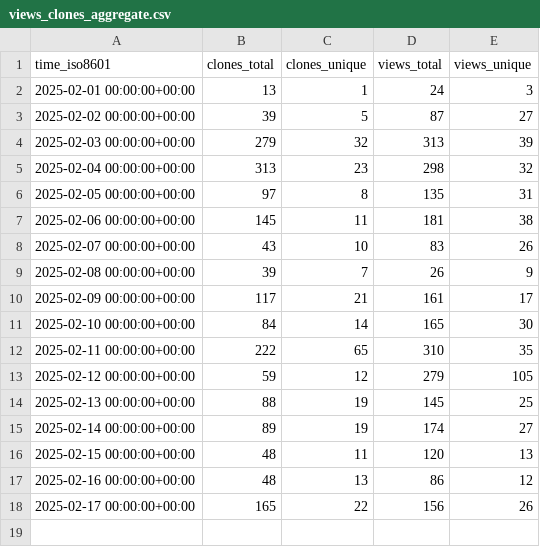
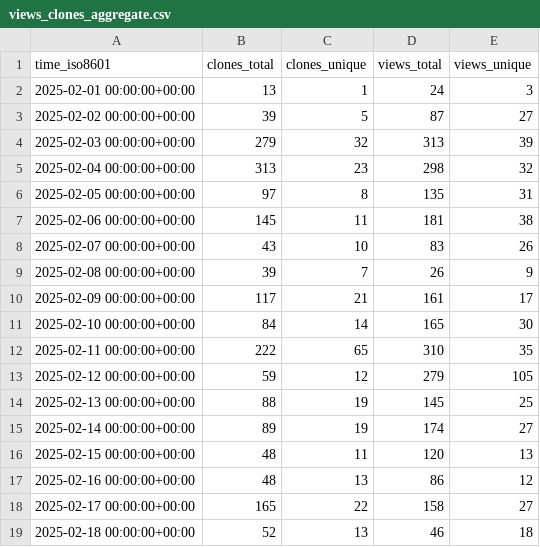
Before and after one commit to quantumlib/OpenFermion, a CSV file: quantumlib/OpenFermion/ghrs-data/views_clones_aggregate.csv, drawn as a sheet.

```diff
--- a/quantumlib/OpenFermion/ghrs-data/views_clones_aggregate.csv
+++ b/quantumlib/OpenFermion/ghrs-data/views_clones_aggregate.csv
@@ -17,2 +17,3 @@ time_iso8601,clones_total,clones_unique,views_total,views_unique
 2025-02-16 00:00:00+00:00,48,13,86,12
-2025-02-17 00:00:00+00:00,165,22,156,26
+2025-02-17 00:00:00+00:00,165,22,158,27
+2025-02-18 00:00:00+00:00,52,13,46,18
```
Also changed, not shown: 1 other file.
